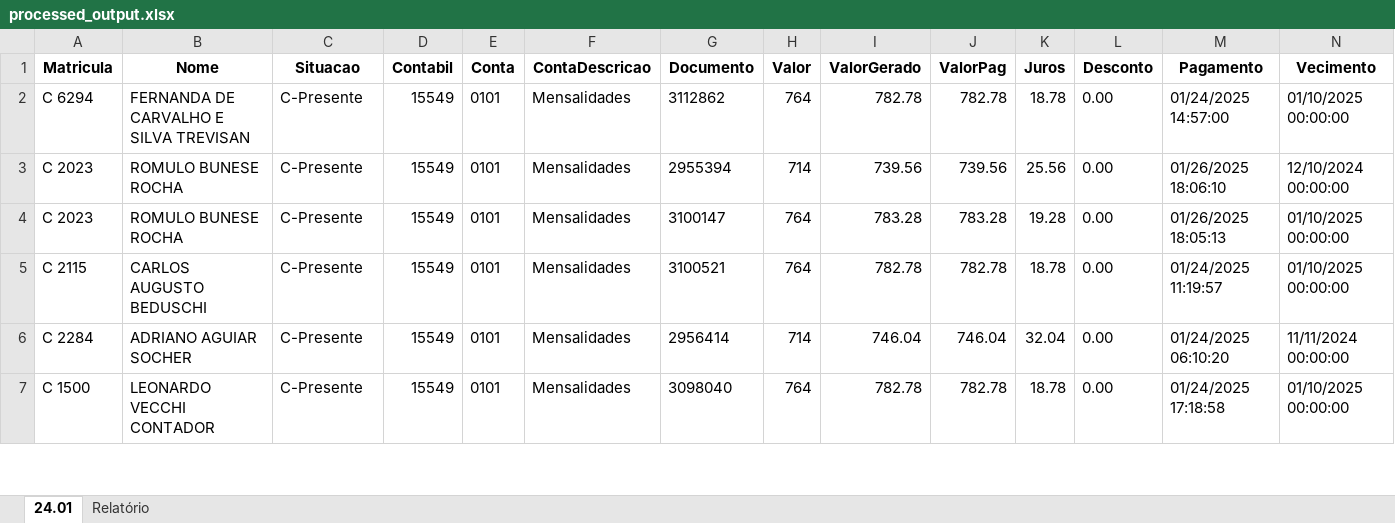
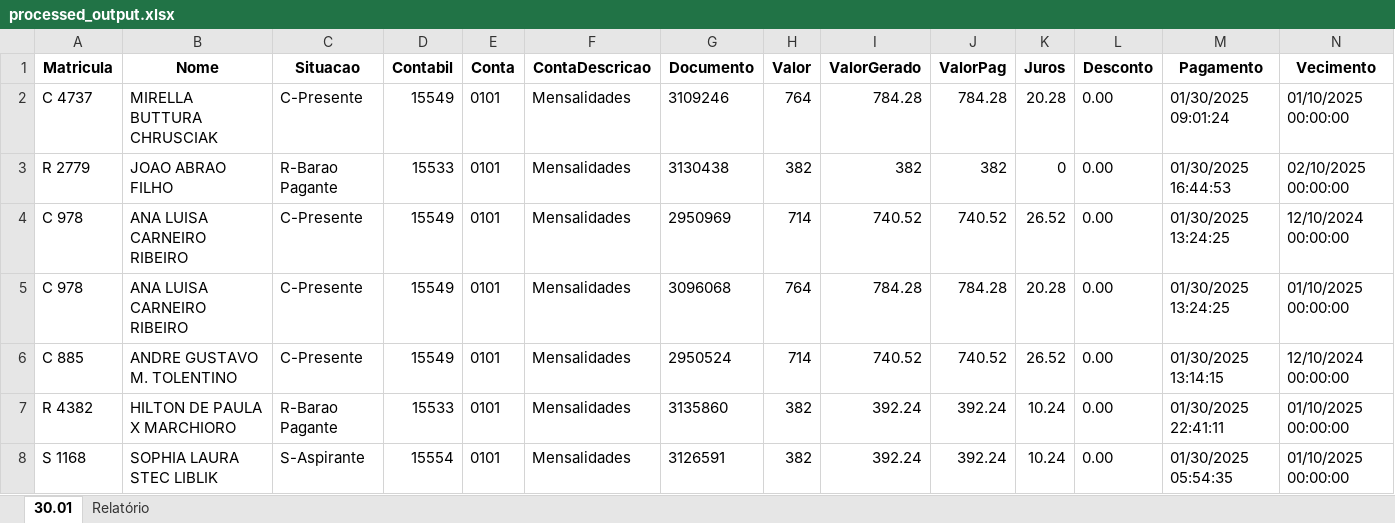
Before and after one commit to leuhsouza/conciliador_contabil, an Excel workbook: processed_output.xlsx, sheet 30.01, drawn as a sheet; only a part is shown; values as stored, in another font and other column widths than the file's, no borders; removed rows and columns are numbered as before the commit, all else as after; rows hold the shown columns only; the diff covers the shown part only; the diff names each change by its address in the sheet, - before the commit and + after, or states it on an @@ line.

```diff
--- a/processed_output.xlsx (sheet 30.01)
+++ b/processed_output.xlsx (sheet 30.01)
-sheet tab: 24.01
+sheet tab: 30.01
-A2 (Matricula): C 6294
+A2 (Matricula): C 4737
-B2 (Nome): FERNANDA DE CARVALHO E SILVA TREVISAN
+B2 (Nome): MIRELLA BUTTURA CHRUSCIAK
-G2 (Documento): 3112862
+G2 (Documento): 3109246
-I2 (ValorGerado): 782.78
+I2 (ValorGerado): 784.28
-J2 (ValorPag): 782.78
+J2 (ValorPag): 784.28
-K2 (Juros): 18.78
+K2 (Juros): 20.28
-M2 (Pagamento): 01/24/2025 14:57:00
+M2 (Pagamento): 01/30/2025 09:01:24
+row 3: R 2779 | JOAO ABRAO FILHO | R-Barao Pagante | 15533 | 0101 | Mensalidades | 3130438 | 382 | 382 | 382 | 0 | 0.00 | 01/30/2025 16:44:53 | 02/10/2025 00:00:00
-A4:A5 (Matricula): C 2023
+A4:A5 (Matricula): C 978
-B4:B5 (Nome): ROMULO BUNESE ROCHA
+B4:B5 (Nome): ANA LUISA CARNEIRO RIBEIRO
-G4 (Documento): 2955394
+G4 (Documento): 2950969
-I4 (ValorGerado): 739.56
+I4 (ValorGerado): 740.52
-J4 (ValorPag): 739.56
+J4 (ValorPag): 740.52
-K4 (Juros): 25.56
+K4 (Juros): 26.52
-M4 (Pagamento): 01/26/2025 18:06:10
+M4 (Pagamento): 01/30/2025 13:24:25
-G5 (Documento): 3100147
+G5 (Documento): 3096068
-I5 (ValorGerado): 783.28
+I5 (ValorGerado): 784.28
-J5 (ValorPag): 783.28
+J5 (ValorPag): 784.28
-K5 (Juros): 19.28
+K5 (Juros): 20.28
-M5 (Pagamento): 01/26/2025 18:05:13
+M5 (Pagamento): 01/30/2025 13:24:25
-row 5: C 2115 | CARLOS AUGUSTO BEDUSCHI | C-Presente | 15549 | 0101 | Mensalidades | 3100521 | 764 | 782.78 | 782.78 | 18.78 | 0.00 | 01/24/2025 11:19:57 | 01/10/2025 00:00:00
-A6 (Matricula): C 2284
+A6 (Matricula): C 885
-B6 (Nome): ADRIANO AGUIAR SOCHER
+B6 (Nome): ANDRE GUSTAVO M. TOLENTINO
-G6 (Documento): 2956414
+G6 (Documento): 2950524
-I6 (ValorGerado): 746.04
+I6 (ValorGerado): 740.52
-J6 (ValorPag): 746.04
+J6 (ValorPag): 740.52
-K6 (Juros): 32.04
+K6 (Juros): 26.52
-M6 (Pagamento): 01/24/2025 06:10:20
+M6 (Pagamento): 01/30/2025 13:14:15
-N6 (Vecimento): 11/11/2024 00:00:00
+N6 (Vecimento): 12/10/2024 00:00:00
-row 7: C 1500 | LEONARDO VECCHI CONTADOR | C-Presente | 15549 | 0101 | Mensalidades | 3098040 | 764 | 782.78 | 782.78 | 18.78 | 0.00 | 01/24/2025 17:18:58 | 01/10/2025 00:00:00
+row 7: R 4382 | HILTON DE PAULA X MARCHIORO | R-Barao Pagante | 15533 | 0101 | Mensalidades | 3135860 | 382 | 392.24 | 392.24 | 10.24 | 0.00 | 01/30/2025 22:41:11 | 01/10/2025 00:00:00
+row 8: S 1168 | SOPHIA LAURA STEC LIBLIK | S-Aspirante | 15554 | 0101 | Mensalidades | 3126591 | 382 | 392.24 | 392.24 | 10.24 | 0.00 | 01/30/2025 05:54:35 | 01/10/2025 00:00:00
```
Also changed, not shown: 21 added rows, 34 removed rows and 74 edited cells elsewhere in this sheet, sheet Relatório, processed_file.xlsx, 1 other file.
